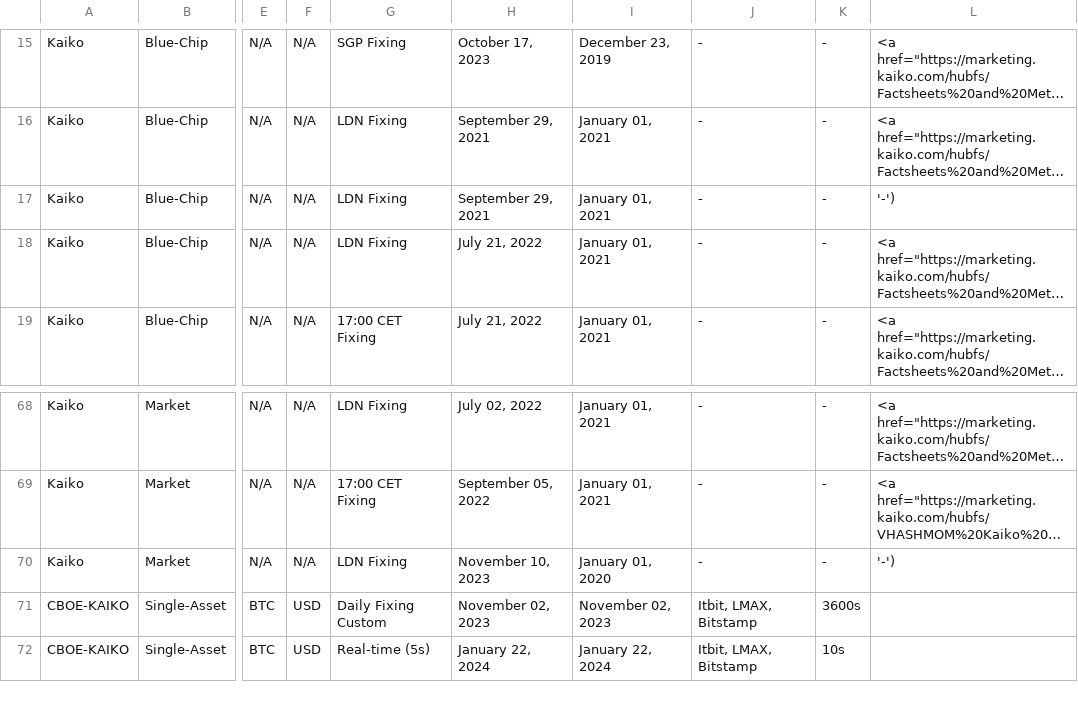
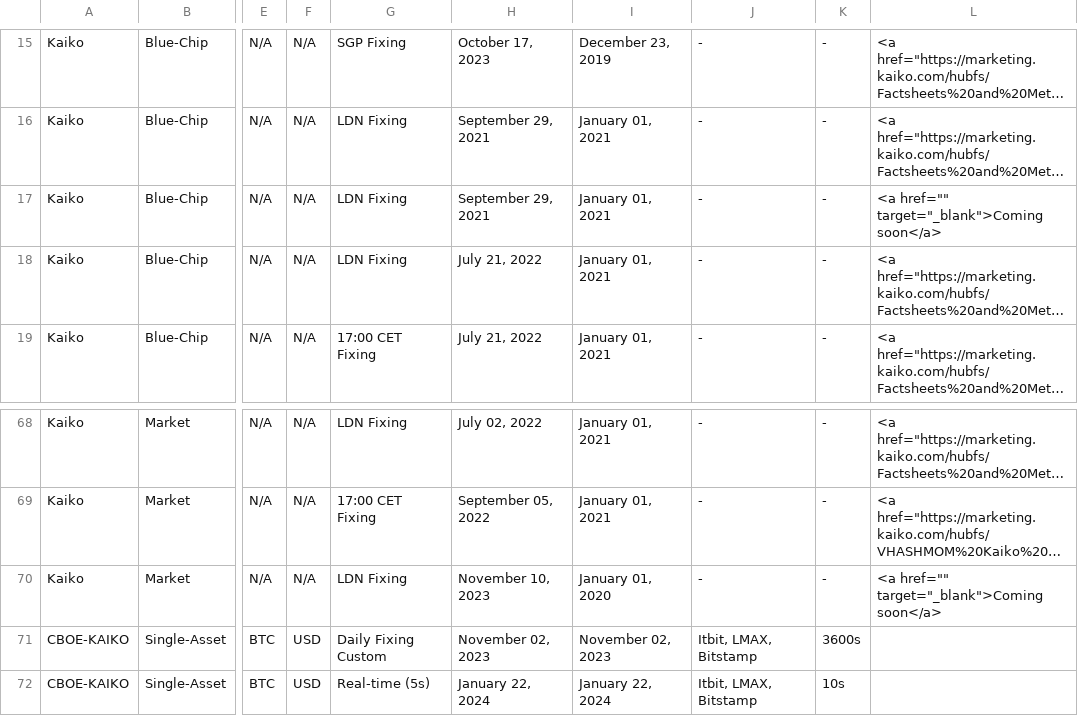
Before and after one commit to rdavill/kaiko_indices_coverage_single, a CSV file: Reference_Rates_Coverage.csv, drawn as a sheet; only a part is shown, gaps mark what is left out; long unchanged cells end in …; the diff names each change by its address in the sheet, - before the commit and + after, or states it on an @@ line.

Commit message:
Update Reference_Rates_Coverage.csv

```diff
--- a/Reference_Rates_Coverage.csv
+++ b/Reference_Rates_Coverage.csv
-L17: '-')
+L17: <a href="" target="_blank">Coming soon</a>
-L70: '-')
+L70: <a href="" target="_blank">Coming soon</a>
```
